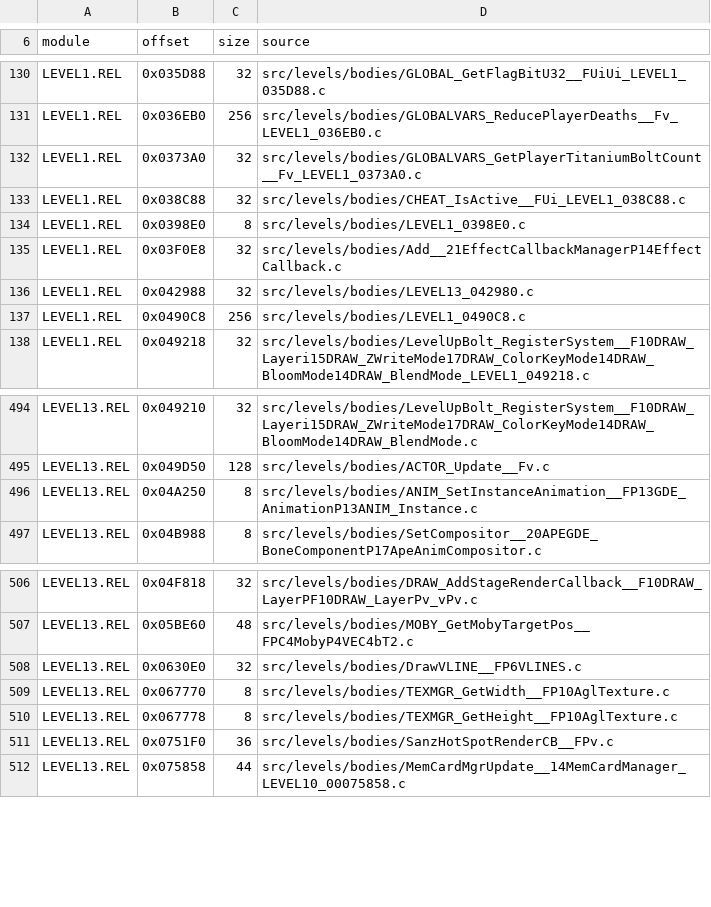
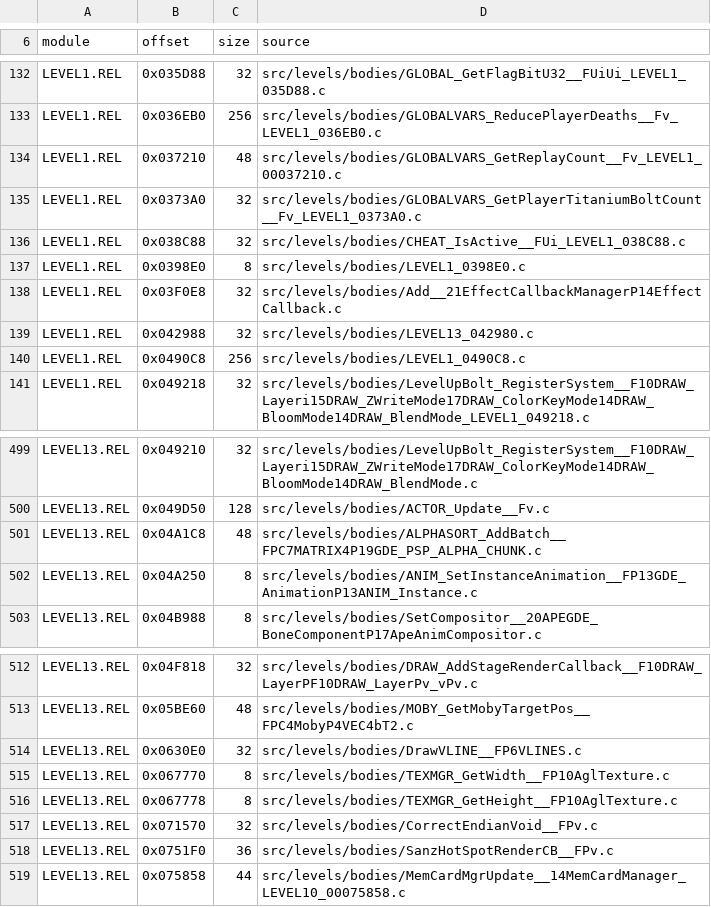
Before and after one commit to OpenRAC/rac-sac-decomp, a TSV file: config/levels/bodies.tsv, drawn as a sheet; only a part is shown, gaps mark what is left out; the diff covers the shown part only; the diff names each change by its address in the sheet, - before the commit and + after, or states it on an @@ line.

Commit message:
Match 12 small level helpers from lots V50 and T001
Ten LEVEL11/LEVEL13 bodies on sdk991111-sdkas (append envelopes,
endian swap, waitress size, collision wrappers, global dtors) and
GLOBALVARS_GetReplayCount on FE and LEVEL1. Quat_Pack was already
published; the T001 placement is a family. Four large DRAW bodies
and one GP-literal remain parked.

ByteMatch: 431 functions, 37 192 bytes (0.51 %).

```diff
--- a/config/levels/bodies.tsv
+++ b/config/levels/bodies.tsv
+row 134: LEVEL1.REL | 0x037210 | 48 | src/levels/bodies/GLOBALVARS_GetReplayCount__Fv_LEVEL1_00037210.c
+row 501: LEVEL13.REL | 0x04A1C8 | 48 | src/levels/bodies/ALPHASORT_AddBatch__FPC7MATRIX4P19GDE_PSP_ALPHA_CHUNK.c
+row 517: LEVEL13.REL | 0x071570 | 32 | src/levels/bodies/CorrectEndianVoid__FPv.c
```
Also changed, not shown: 10 added rows elsewhere in this file, config/levels/body_sources.tsv, 16 other files.
